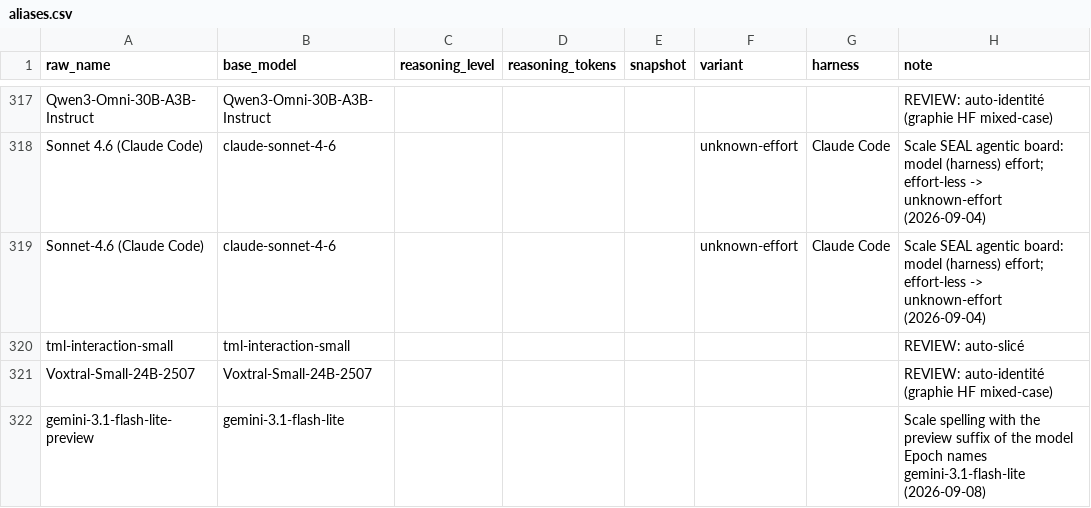
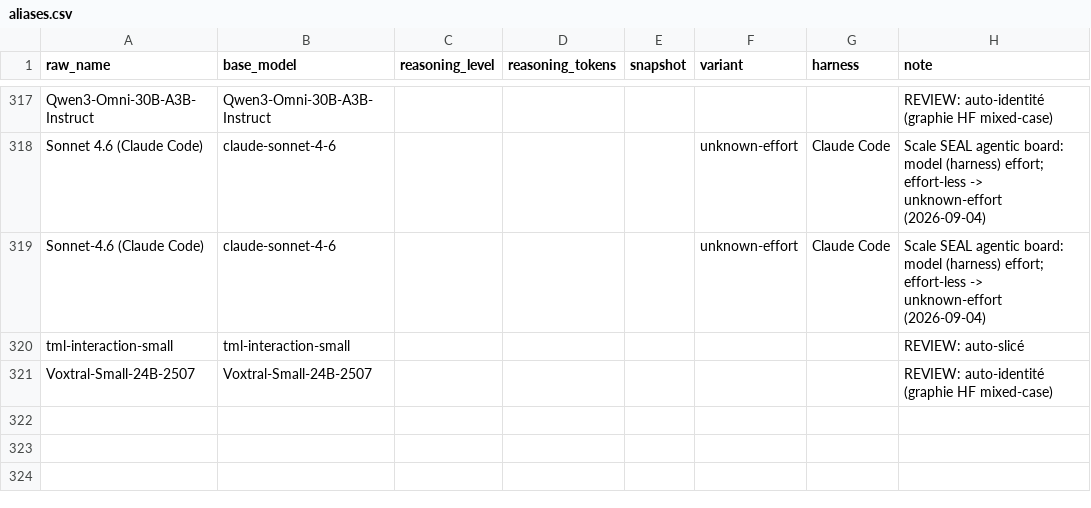
Before and after one commit to General-Purpose-AI-Policy-Lab/benchmark-data-pipeline, a CSV file: 0_input/feed/seal/aliases.csv, drawn as a sheet; only a part is shown, gaps mark what is left out.

```diff
--- a/0_input/feed/seal/aliases.csv
+++ b/0_input/feed/seal/aliases.csv
@@ -321,2 +321 @@ tml-interaction-small,tml-interaction-small,,,,,,REVIEW: auto-slicé
 Voxtral-Small-24B-2507,Voxtral-Small-24B-2507,,,,,,REVIEW: auto-identité (graphie HF mixed-case)
-gemini-3.1-flash-lite-preview,gemini-3.1-flash-lite,,,,,,Scale spelling with the preview suffix of the model Epoch names gemini-3.1-flash-lite (2026-09-08)
```
Also changed, not shown: 2_database/model_names.csv, 2_database/models.csv, 9 other files.
